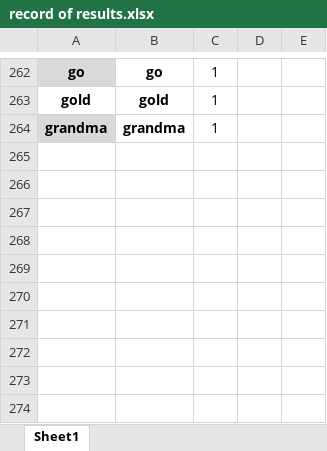
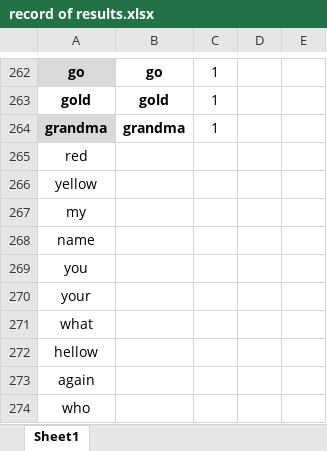
Before and after one commit to COS301-SE-2025/Hands-Up, an Excel workbook: translate/record of results.xlsx, sheet Sheet1, drawn as a sheet; only a part is shown, gaps mark what is left out; values as stored, in another font and other column widths than the file's, no borders; table styles not drawn; the diff names each change by its address in the sheet, - before the commit and + after, or states it on an @@ line.

```diff
--- a/translate/record of results.xlsx (sheet Sheet1)
+++ b/translate/record of results.xlsx (sheet Sheet1)
+row 265: red
+row 266: yellow
+row 267: my
+row 268: name
+row 269: you
+row 270: your
+row 271: what
+row 272: hellow
+row 273: again
+row 274: who
```
Also changed, not shown: 1 other file.
